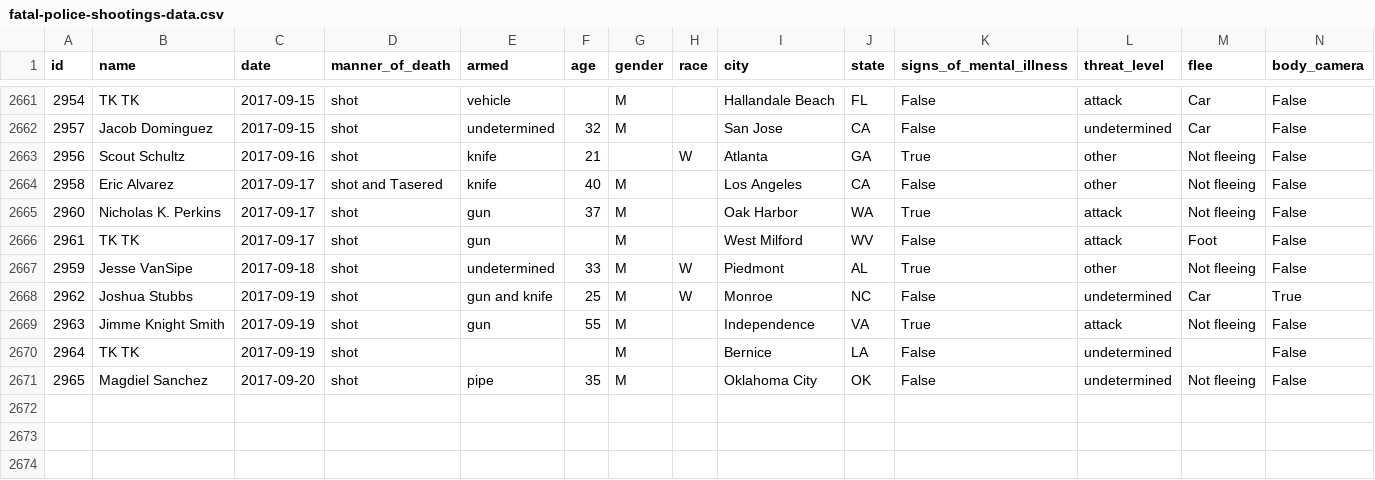
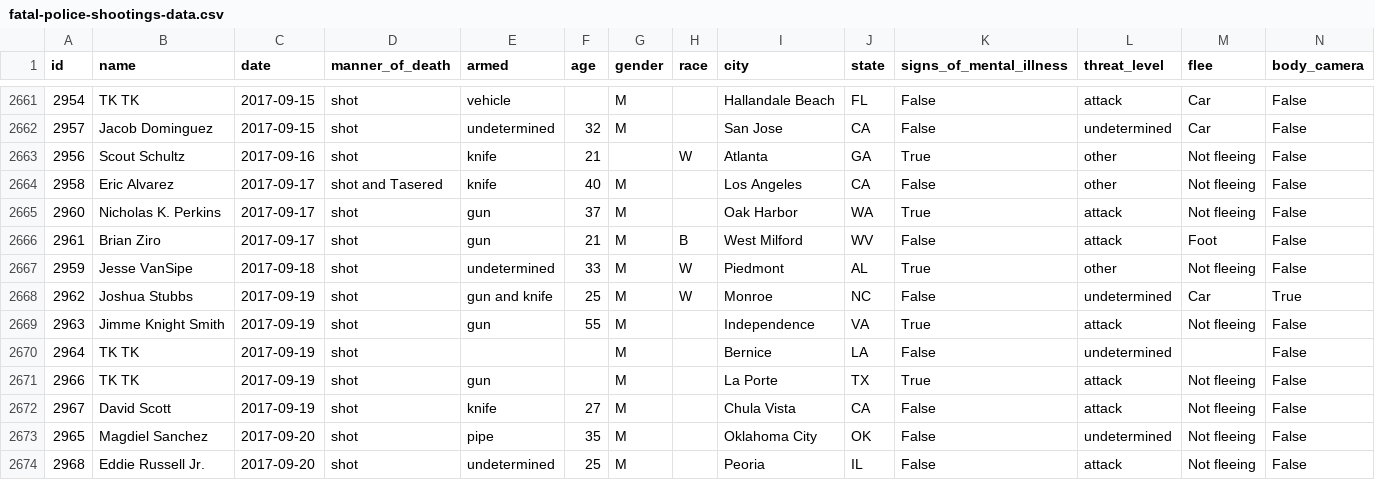
Before and after one commit to joshbegley/wapo-police-shootings, a CSV file: fatal-police-shootings-data.csv, drawn as a sheet; only a part is shown, gaps mark what is left out.

Commit message:
automatic updates

```diff
--- a/fatal-police-shootings-data.csv
+++ b/fatal-police-shootings-data.csv
@@ -2665,3 +2665,3 @@ id,name,date,manner_of_death,armed,age,gender,race,city,state,signs_of_mental_il
 2960,Nicholas K. Perkins,2017-09-17,shot,gun,37,M,,Oak Harbor,WA,True,attack,Not fleeing,False
-2961,TK TK,2017-09-17,shot,gun,,M,,West Milford,WV,False,attack,Foot,False
+2961,Brian Ziro,2017-09-17,shot,gun,21,M,B,West Milford,WV,False,attack,Foot,False
 2959,Jesse VanSipe,2017-09-18,shot,undetermined,33,M,W,Piedmont,AL,True,other,Not fleeing,False
@@ -2670,2 +2670,5 @@ id,name,date,manner_of_death,armed,age,gender,race,city,state,signs_of_mental_il
 2964,TK TK,2017-09-19,shot,,,M,,Bernice,LA,False,undetermined,,False
+2966,TK TK,2017-09-19,shot,gun,,M,,La Porte,TX,True,attack,Not fleeing,False
+2967,David Scott,2017-09-19,shot,knife,27,M,,Chula Vista,CA,False,attack,Not fleeing,False
 2965,Magdiel Sanchez,2017-09-20,shot,pipe,35,M,,Oklahoma City,OK,False,undetermined,Not fleeing,False
+2968,Eddie Russell Jr.,2017-09-20,shot,undetermined,25,M,,Peoria,IL,False,attack,Not fleeing,False
```
